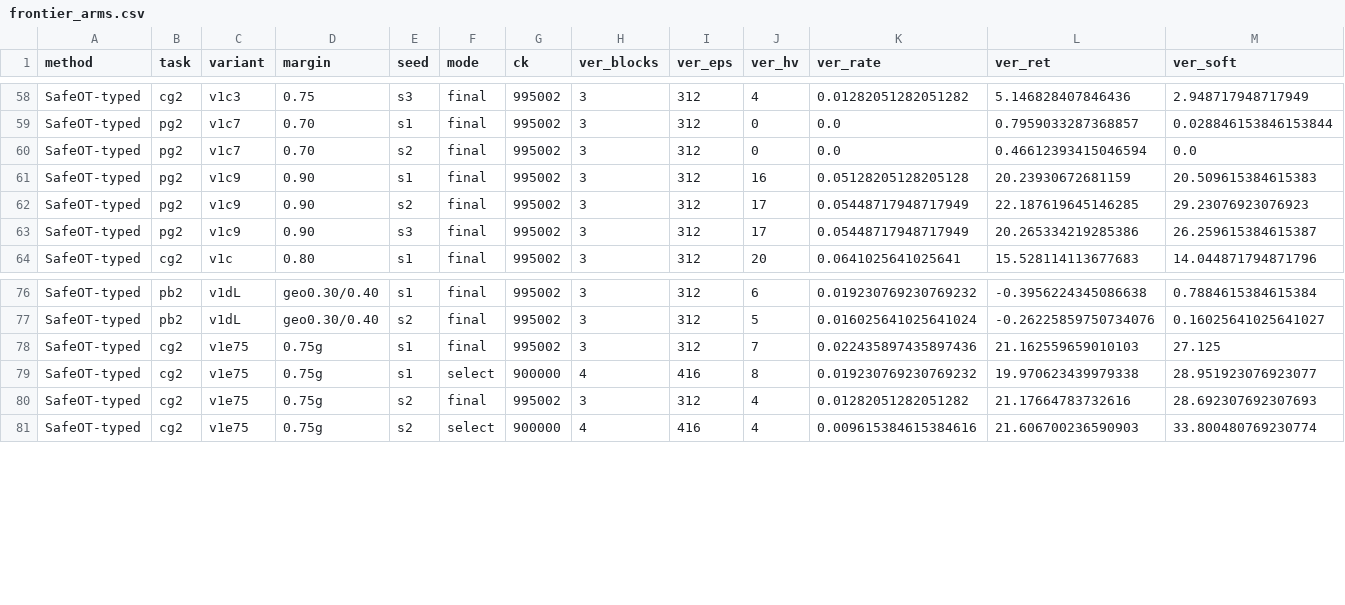
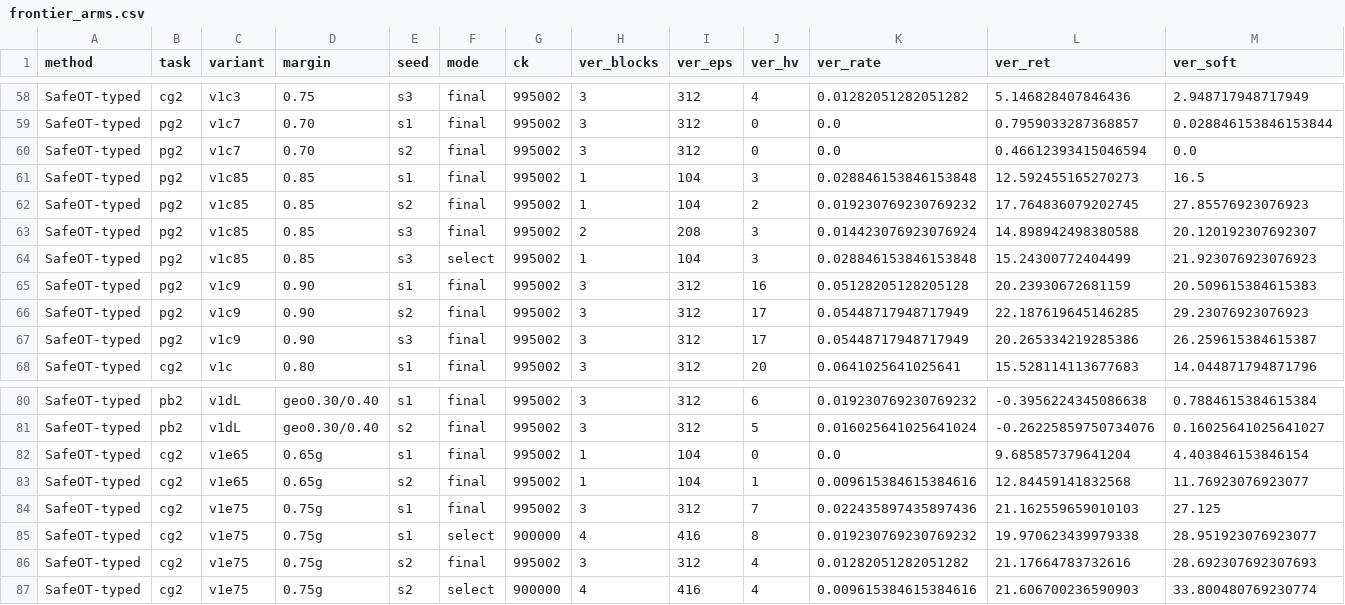
Before and after one commit to asimfish/safeot-dashboard, a CSV file: frontier_arms.csv, drawn as a sheet; only a part is shown, gaps mark what is left out; the diff names each change by its address in the sheet, - before the commit and + after, or states it on an @@ line.

Commit message:
data: 2026-09-05 16:47

```diff
--- a/frontier_arms.csv
+++ b/frontier_arms.csv
+row 61: SafeOT-typed | pg2 | v1c85 | 0.85 | s1 | final | 995002 | 1 | 104 | 3 | 0.028846153846153848 | 12.592455165270273 | 16.5
+row 62: SafeOT-typed | pg2 | v1c85 | 0.85 | s2 | final | 995002 | 1 | 104 | 2 | 0.019230769230769232 | 17.764836079202745 | 27.85576923076923
+row 63: SafeOT-typed | pg2 | v1c85 | 0.85 | s3 | final | 995002 | 2 | 208 | 3 | 0.014423076923076924 | 14.898942498380588 | 20.120192307692307
+row 64: SafeOT-typed | pg2 | v1c85 | 0.85 | s3 | select | 995002 | 1 | 104 | 3 | 0.028846153846153848 | 15.24300772404499 | 21.923076923076923
+row 82: SafeOT-typed | cg2 | v1e65 | 0.65g | s1 | final | 995002 | 1 | 104 | 0 | 0.0 | 9.685857379641204 | 4.403846153846154
+row 83: SafeOT-typed | cg2 | v1e65 | 0.65g | s2 | final | 995002 | 1 | 104 | 1 | 0.009615384615384616 | 12.84459141832568 | 11.76923076923077
```
Also changed, not shown: 2 other files.
